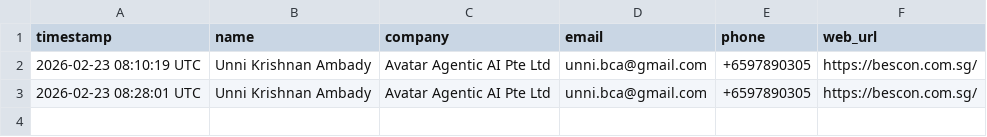
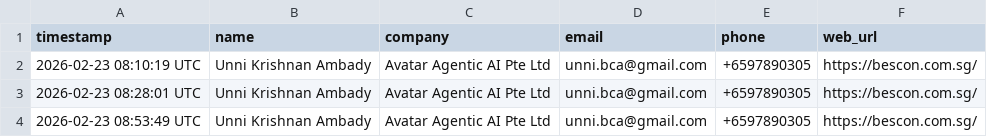
Before and after one commit to Krish1959/bbb-web, a CSV file: submissions.csv, drawn as a sheet.

Commit message:
Add submission: Avatar Agentic AI Pte Ltd – 2026-02-23 08:53:49 UTC

```diff
--- a/submissions.csv
+++ b/submissions.csv
@@ -3 +3,2 @@ timestamp,name,company,email,phone,web_url
 2026-02-23 08:28:01 UTC,Unni Krishnan Ambady,Avatar Agentic AI Pte Ltd,unni.bca@gmail.com,+6597890305,https://bescon.com.sg/
+2026-02-23 08:53:49 UTC,Unni Krishnan Ambady,Avatar Agentic AI Pte Ltd,unni.bca@gmail.com,+6597890305,https://bescon.com.sg/
```
